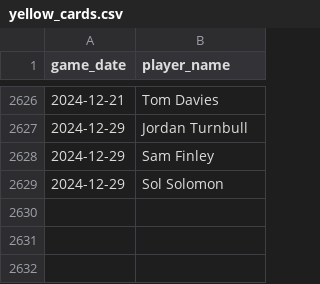
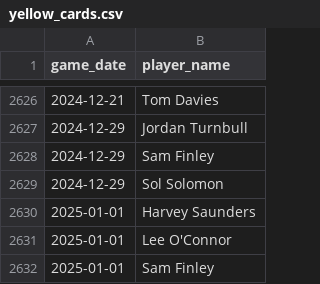
Before and after one commit to petebrown/pre-2023-data-prep, a CSV file: data/yellow_cards.csv, drawn as a sheet; only a part is shown, gaps mark what is left out.

```diff
--- a/data/yellow_cards.csv
+++ b/data/yellow_cards.csv
@@ -2629 +2629,4 @@ game_date,player_name
 2024-12-29,Sol Solomon
+2025-01-01,Harvey Saunders
+2025-01-01,Lee O'Connor
+2025-01-01,Sam Finley
```
Also changed, not shown: 1 other file.
